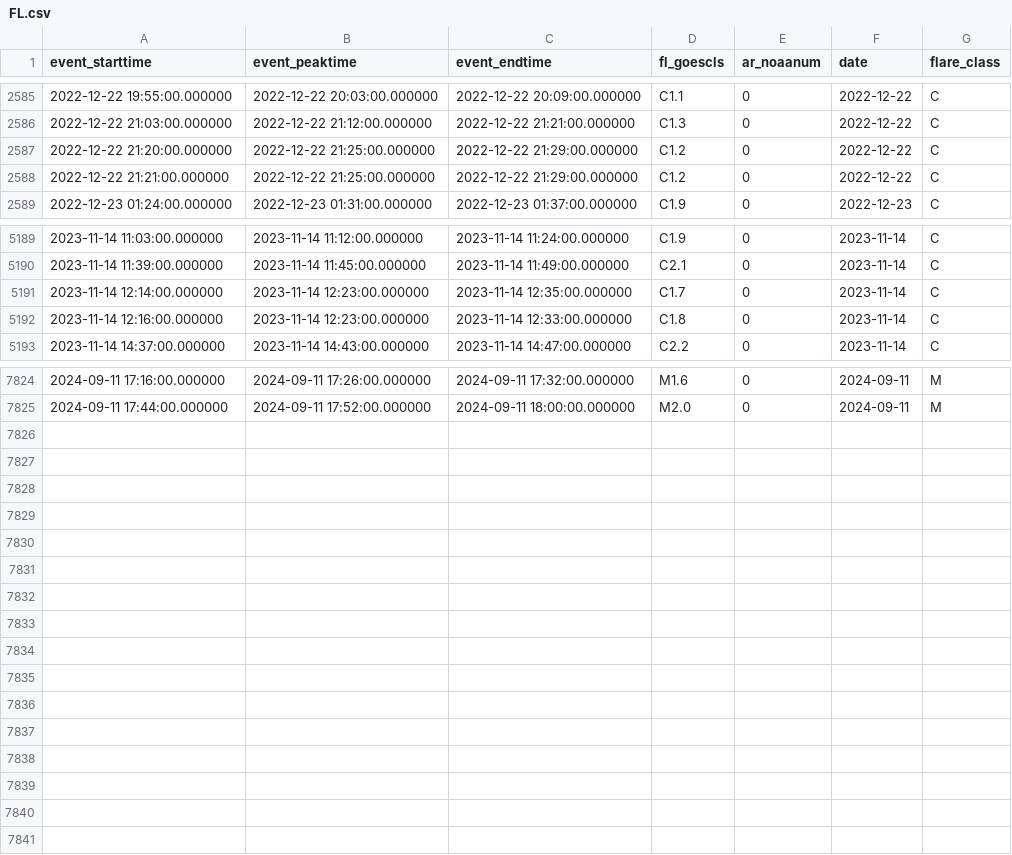
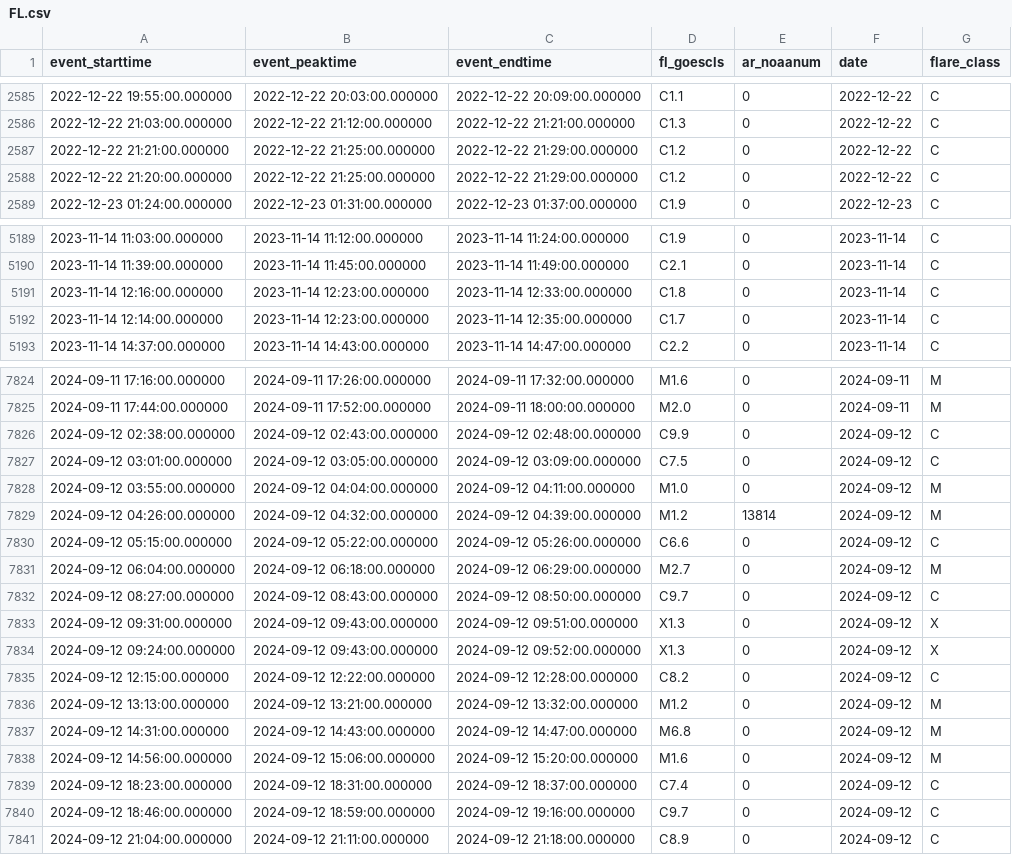
Before and after one commit to shibaji7/SD_RT_SWF_Monitoring, a CSV file: assets/data/FL.csv, drawn as a sheet; only a part is shown, gaps mark what is left out; the diff covers the shown part only.

```diff
--- a/assets/data/FL.csv
+++ b/assets/data/FL.csv
@@ -2586,4 +2586,4 @@ event_starttime,event_peaktime,event_endtime,fl_goescls,ar_noaanum,date,flare_cl
 2022-12-22 21:03:00.000000,2022-12-22 21:12:00.000000,2022-12-22 21:21:00.000000,C1.3,0,2022-12-22,C
-2022-12-22 21:20:00.000000,2022-12-22 21:25:00.000000,2022-12-22 21:29:00.000000,C1.2,0,2022-12-22,C
 2022-12-22 21:21:00.000000,2022-12-22 21:25:00.000000,2022-12-22 21:29:00.000000,C1.2,0,2022-12-22,C
+2022-12-22 21:20:00.000000,2022-12-22 21:25:00.000000,2022-12-22 21:29:00.000000,C1.2,0,2022-12-22,C
 2022-12-23 01:24:00.000000,2022-12-23 01:31:00.000000,2022-12-23 01:37:00.000000,C1.9,0,2022-12-23,C
@@ -5190,4 +5190,4 @@ event_starttime,event_peaktime,event_endtime,fl_goescls,ar_noaanum,date,flare_cl
 2023-11-14 11:39:00.000000,2023-11-14 11:45:00.000000,2023-11-14 11:49:00.000000,C2.1,0,2023-11-14,C
-2023-11-14 12:14:00.000000,2023-11-14 12:23:00.000000,2023-11-14 12:35:00.000000,C1.7,0,2023-11-14,C
 2023-11-14 12:16:00.000000,2023-11-14 12:23:00.000000,2023-11-14 12:33:00.000000,C1.8,0,2023-11-14,C
+2023-11-14 12:14:00.000000,2023-11-14 12:23:00.000000,2023-11-14 12:35:00.000000,C1.7,0,2023-11-14,C
 2023-11-14 14:37:00.000000,2023-11-14 14:43:00.000000,2023-11-14 14:47:00.000000,C2.2,0,2023-11-14,C
@@ -7825 +7825,17 @@ event_starttime,event_peaktime,event_endtime,fl_goescls,ar_noaanum,date,flare_cl
 2024-09-11 17:44:00.000000,2024-09-11 17:52:00.000000,2024-09-11 18:00:00.000000,M2.0,0,2024-09-11,M
+2024-09-12 02:38:00.000000,2024-09-12 02:43:00.000000,2024-09-12 02:48:00.000000,C9.9,0,2024-09-12,C
+2024-09-12 03:01:00.000000,2024-09-12 03:05:00.000000,2024-09-12 03:09:00.000000,C7.5,0,2024-09-12,C
+2024-09-12 03:55:00.000000,2024-09-12 04:04:00.000000,2024-09-12 04:11:00.000000,M1.0,0,2024-09-12,M
+2024-09-12 04:26:00.000000,2024-09-12 04:32:00.000000,2024-09-12 04:39:00.000000,M1.2,13814,2024-09-12,M
+2024-09-12 05:15:00.000000,2024-09-12 05:22:00.000000,2024-09-12 05:26:00.000000,C6.6,0,2024-09-12,C
+2024-09-12 06:04:00.000000,2024-09-12 06:18:00.000000,2024-09-12 06:29:00.000000,M2.7,0,2024-09-12,M
+2024-09-12 08:27:00.000000,2024-09-12 08:43:00.000000,2024-09-12 08:50:00.000000,C9.7,0,2024-09-12,C
+2024-09-12 09:31:00.000000,2024-09-12 09:43:00.000000,2024-09-12 09:51:00.000000,X1.3,0,2024-09-12,X
+2024-09-12 09:24:00.000000,2024-09-12 09:43:00.000000,2024-09-12 09:52:00.000000,X1.3,0,2024-09-12,X
+2024-09-12 12:15:00.000000,2024-09-12 12:22:00.000000,2024-09-12 12:28:00.000000,C8.2,0,2024-09-12,C
+2024-09-12 13:13:00.000000,2024-09-12 13:21:00.000000,2024-09-12 13:32:00.000000,M1.2,0,2024-09-12,M
+2024-09-12 14:31:00.000000,2024-09-12 14:43:00.000000,2024-09-12 14:47:00.000000,M6.8,0,2024-09-12,M
+2024-09-12 14:56:00.000000,2024-09-12 15:06:00.000000,2024-09-12 15:20:00.000000,M1.6,0,2024-09-12,M
+2024-09-12 18:23:00.000000,2024-09-12 18:31:00.000000,2024-09-12 18:37:00.000000,C7.4,0,2024-09-12,C
+2024-09-12 18:46:00.000000,2024-09-12 18:59:00.000000,2024-09-12 19:16:00.000000,C9.7,0,2024-09-12,C
+2024-09-12 21:04:00.000000,2024-09-12 21:11:00.000000,2024-09-12 21:18:00.000000,C8.9,0,2024-09-12,C
```
Also changed, not shown: 1 moved row elsewhere in this file, assets/data/Colors.csv, 7 other files.
